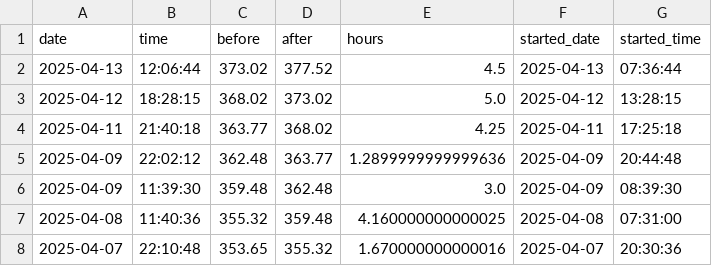
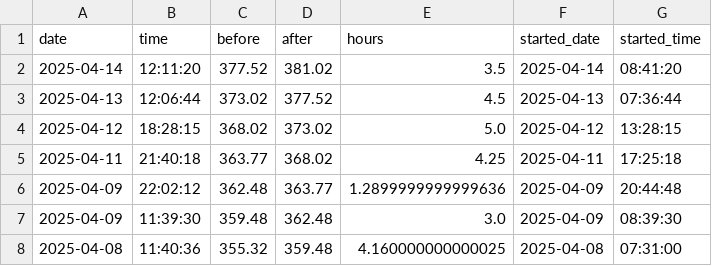
Before and after one commit to nebiyuelias1/Mandarin-progression, a CSV file: streaming_sessions.csv, drawn as a sheet; only a part is shown; the shorter side is filled out with more unchanged rows; the diff names each change by its address in the sheet, - before the commit and + after, or states it on an @@ line.

```diff
--- a/streaming_sessions.csv
+++ b/streaming_sessions.csv
+row 2: 2025-04-14 | 12:11:20 | 377.52 | 381.02 | 3.5 | 2025-04-14 | 08:41:20
```
Also changed, not shown: daily_summary.csv, 4 other files.
